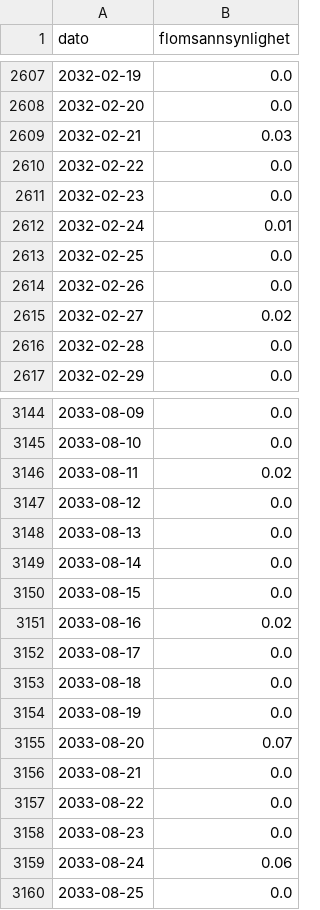
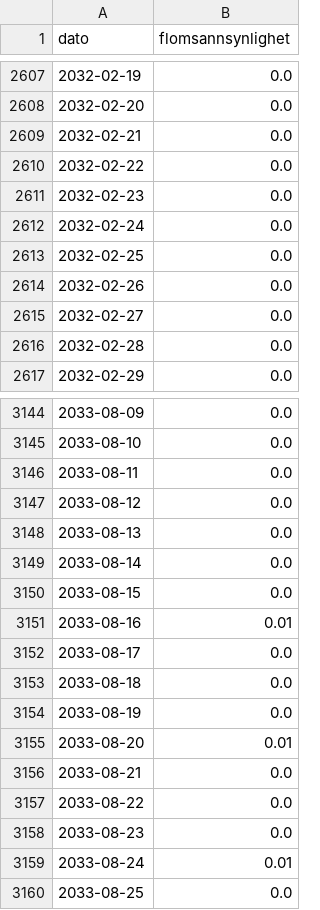
Before and after one commit to AndyVege/OptinnBachelor, a CSV file: optinnbachelor/data/latest_projisert_flom.csv, drawn as a sheet; only a part is shown, gaps mark what is left out; the diff covers the shown part only.

```diff
--- a/optinnbachelor/data/latest_projisert_flom.csv
+++ b/optinnbachelor/data/latest_projisert_flom.csv
@@ -2608,9 +2608,9 @@ dato,flomsannsynlighet
 2032-02-20,0.0
-2032-02-21,0.03
+2032-02-21,0.0
 2032-02-22,0.0
 2032-02-23,0.0
-2032-02-24,0.01
+2032-02-24,0.0
 2032-02-25,0.0
 2032-02-26,0.0
-2032-02-27,0.02
+2032-02-27,0.0
 2032-02-28,0.0
@@ -3145,3 +3145,3 @@ dato,flomsannsynlighet
 2033-08-10,0.0
-2033-08-11,0.02
+2033-08-11,0.0
 2033-08-12,0.0
@@ -3150,3 +3150,3 @@ dato,flomsannsynlighet
 2033-08-15,0.0
-2033-08-16,0.02
+2033-08-16,0.01
 2033-08-17,0.0
@@ -3154,3 +3154,3 @@ dato,flomsannsynlighet
 2033-08-19,0.0
-2033-08-20,0.07
+2033-08-20,0.01
 2033-08-21,0.0
@@ -3158,3 +3158,3 @@ dato,flomsannsynlighet
 2033-08-23,0.0
-2033-08-24,0.06
+2033-08-24,0.01
 2033-08-25,0.0
```
Also changed, not shown: 182 edited cells elsewhere in this file, 1 other file.
